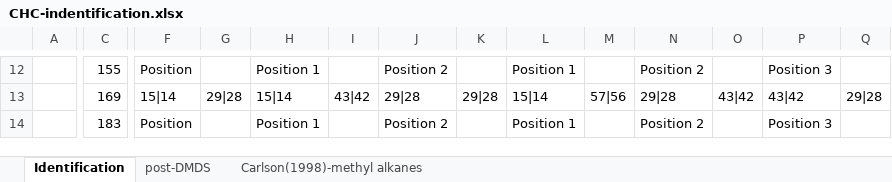
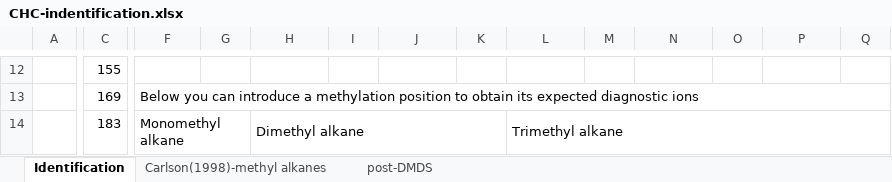
Before and after one commit to dsrodriguezl/CHC-identification_tool, an Excel workbook: CHC-indentification.xlsx, sheet Identification, drawn as a sheet; only a part is shown, gaps mark what is left out; values as stored, in another font and other column widths than the file's, no cell formats; conditional formats not drawn; the diff covers the shown part only; the diff names each change by its address in the sheet, - before the commit and + after, or states it on an @@ line.

Commit message:
CHC-identification V2

```diff
--- a/CHC-indentification.xlsx (sheet Identification)
+++ b/CHC-indentification.xlsx (sheet Identification)
@@ sheet tab order changed: Identification | Carlson(1998)-methyl alkanes | post-DMDS @@
-F12: Position
+F12: (empty)
-H12: Position 1
+H12: (empty)
-J12: Position 2
+J12: (empty)
-L12: Position 1
+L12: (empty)
-N12: Position 2
+N12: (empty)
-P12: Position 3
+P12: (empty)
-F13: 15|14
+F13: Below you can introduce a methylation position to obtain its expected diagnostic ions
+F13:Q13 merged
-G13: 29|28
+G13: (empty)
-H13: 15|14
+H13: (empty)
-I13: 43|42
+I13: (empty)
-J13: 29|28
+J13: (empty)
-K13: 29|28
+K13: (empty)
-L13: 15|14
+L13: (empty)
-M13: 57|56
+M13: (empty)
-N13: 29|28
+N13: (empty)
-O13: 43|42
+O13: (empty)
-P13: 43|42
+P13: (empty)
-Q13: 29|28
+Q13: (empty)
-F14: Position
+F14: Monomethyl alkane
+F14:G14 merged
-H14: Position 1
+H14: Dimethyl alkane
+H14:K14 merged
-J14: Position 2
+J14: (empty)
-L14: Position 1
+L14: Trimethyl alkane
+L14:Q14 merged
-N14: Position 2
+N14: (empty)
-P14: Position 3
+P14: (empty)
```
Also changed, not shown: 8 added rows, 155 edited cells and merged cells elsewhere in this sheet, cell formats.
